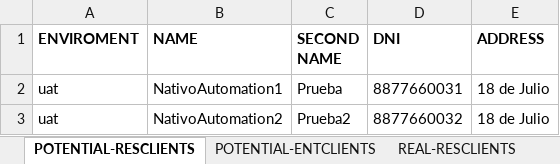
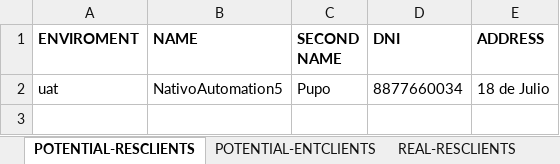
Before and after one commit to seba53b4/Automatizaci-nTFNU, an Excel workbook: MyFirstTest/registers.xlsx, sheet POTENTIAL-RESCLIENTS, drawn as a sheet; values as stored, in another font and other column widths than the file's, no borders; the diff names each change by its address in the sheet, - before the commit and + after, or states it on an @@ line.

Commit message:
Update registers.xlsx

```diff
--- a/MyFirstTest/registers.xlsx (sheet POTENTIAL-RESCLIENTS)
+++ b/MyFirstTest/registers.xlsx (sheet POTENTIAL-RESCLIENTS)
-B2 (NAME): NativoAutomation1
+B2 (NAME): NativoAutomation5
-C2 (SECOND NAME): Prueba
+C2 (SECOND NAME): Pupo
-D2 (DNI): 8877660031
+D2 (DNI): 8877660034
-row 3: uat | NativoAutomation2 | Prueba2 | 8877660032 | 18 de Julio
```
Also changed, not shown: sheet NEW-PLAN.
